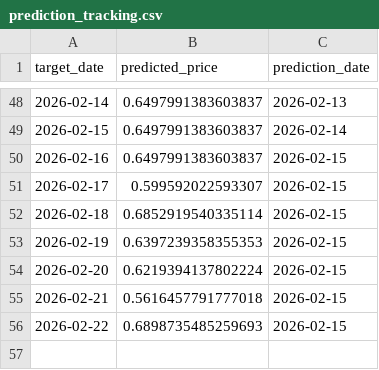
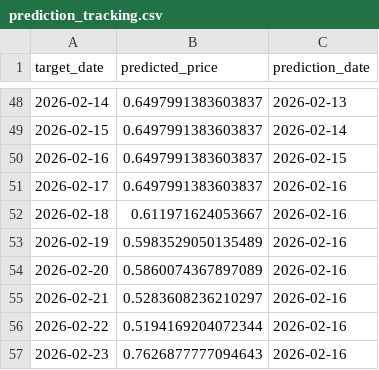
Before and after one commit to maxdougly/ID2223_project, a CSV file: outputs/prediction_tracking.csv, drawn as a sheet; only a part is shown, gaps mark what is left out.

```diff
--- a/outputs/prediction_tracking.csv
+++ b/outputs/prediction_tracking.csv
@@ -50,7 +50,8 @@ target_date,predicted_price,prediction_date
 2026-02-16,0.6497991383603837,2026-02-15
-2026-02-17,0.599592022593307,2026-02-15
-2026-02-18,0.6852919540335114,2026-02-15
-2026-02-19,0.6397239358355353,2026-02-15
-2026-02-20,0.6219394137802224,2026-02-15
-2026-02-21,0.5616457791777018,2026-02-15
-2026-02-22,0.6898735485259693,2026-02-15
+2026-02-17,0.6497991383603837,2026-02-16
+2026-02-18,0.611971624053667,2026-02-16
+2026-02-19,0.5983529050135489,2026-02-16
+2026-02-20,0.5860074367897089,2026-02-16
+2026-02-21,0.5283608236210297,2026-02-16
+2026-02-22,0.5194169204072344,2026-02-16
+2026-02-23,0.7626877777094643,2026-02-16
```
Also changed, not shown: 3 other files.
